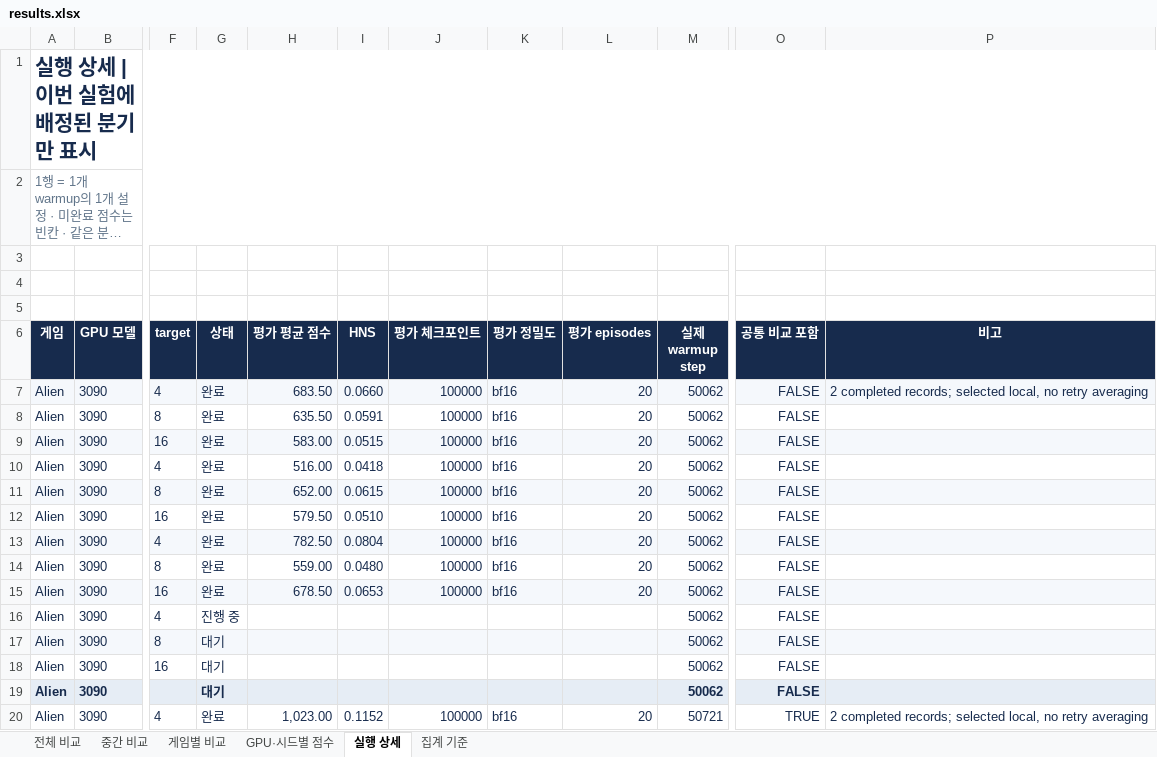
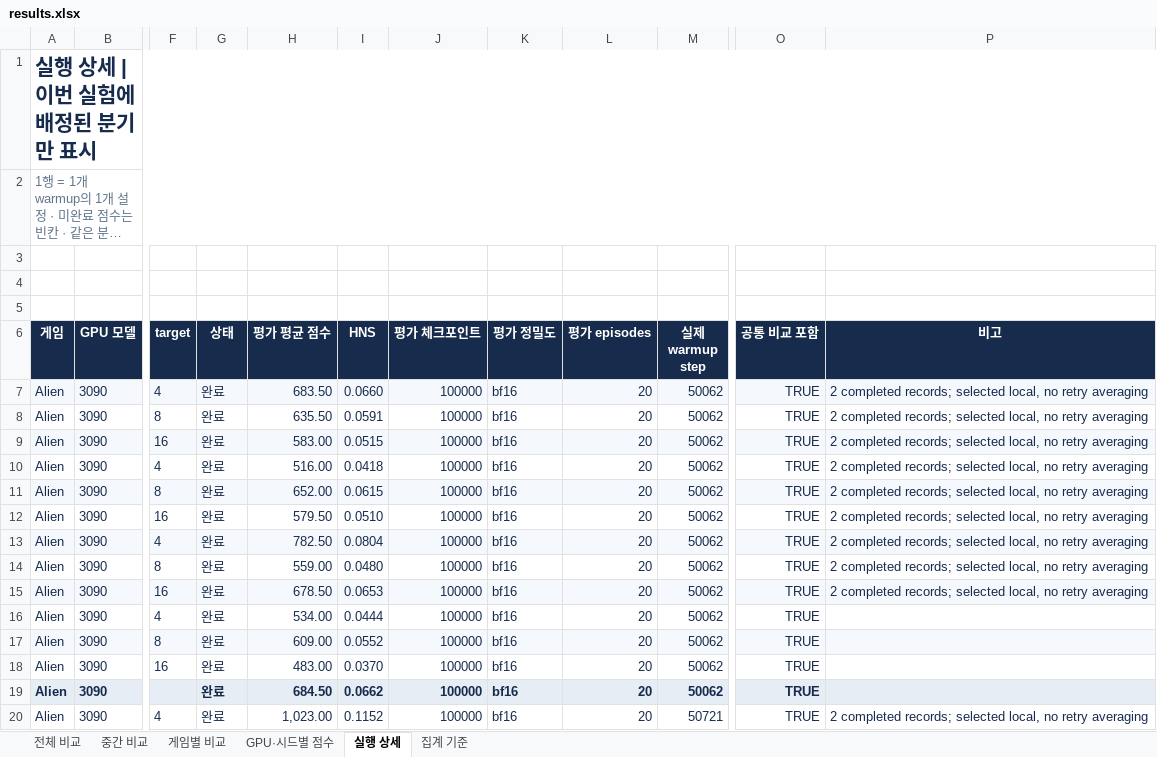
Before and after one commit to wrrte/STORM-1, an Excel workbook: results/experiments/hash-grid-anchor-rehash-20261125/results.xlsx, sheet 실행 상세, drawn as a sheet; only a part is shown, gaps mark what is left out; long unchanged cells end in …; values as stored, in another font and other column widths than the file's, no borders; table styles not drawn; the diff covers the shown part only; the diff names each change by its address in the sheet, - before the commit and + after, or states it on an @@ line.

```diff
--- a/results/experiments/hash-grid-anchor-rehash-20261125/results.xlsx (sheet 실행 상세)
+++ b/results/experiments/hash-grid-anchor-rehash-20261125/results.xlsx (sheet 실행 상세)
-O7:O19 (공통 비교 포함): FALSE
+O7:O19 (공통 비교 포함): TRUE
-P8:P15 (비고): (empty)
+P8:P15 (비고): 2 completed records; selected local, no retry averaging
-G16 (상태): 진행 중
+G16 (상태): 완료
-H16 (평가 평균 점수): (empty)
+H16 (평가 평균 점수): 534.00
-I16 (HNS): (empty)
+I16 (HNS): 0.0444
-J16:J19 (평가 체크포인트): (empty)
+J16:J19 (평가 체크포인트): 100000
-K16:K19 (평가 정밀도): (empty)
+K16:K19 (평가 정밀도): bf16
-L16:L19 (평가 episodes): (empty)
+L16:L19 (평가 episodes): 20
-G17:G19 (상태): 대기
+G17:G19 (상태): 완료
-H17 (평가 평균 점수): (empty)
+H17 (평가 평균 점수): 609.00
-I17 (HNS): (empty)
+I17 (HNS): 0.0552
-H18 (평가 평균 점수): (empty)
+H18 (평가 평균 점수): 483.00
-I18 (HNS): (empty)
+I18 (HNS): 0.0370
-H19 (평가 평균 점수): (empty)
+H19 (평가 평균 점수): 684.50
-I19 (HNS): (empty)
+I19 (HNS): 0.0662
```
Also changed, not shown: 113 edited cells elsewhere in this sheet, sheet 게임별 비교, sheet 전체 비교, sheet 중간 비교, sheet GPU·시드별 점수, hidden cells, 2 other files.
